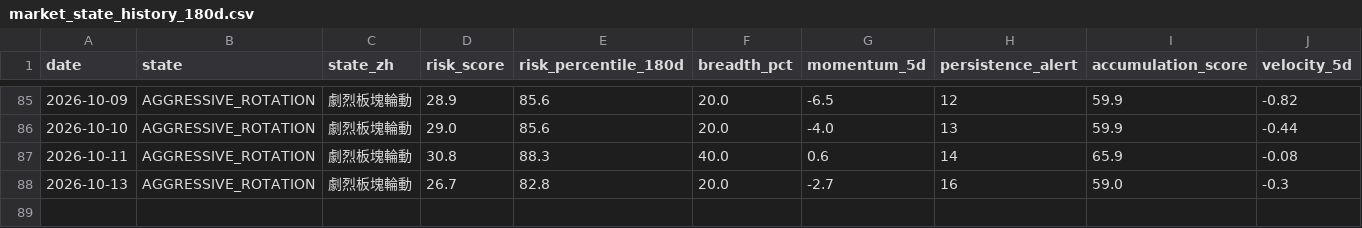
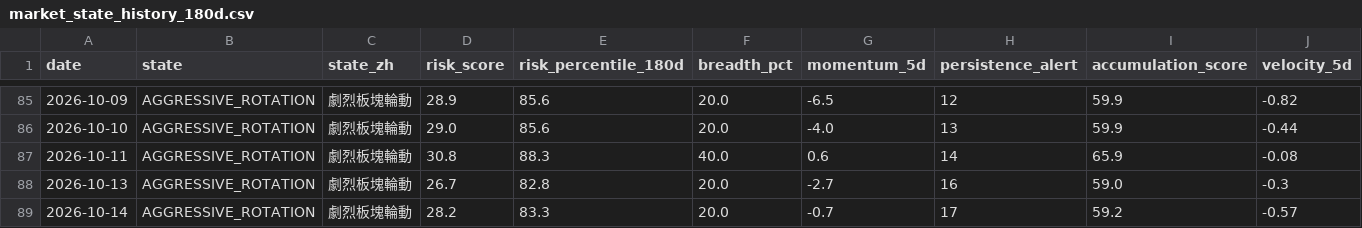
Before and after one commit to stutjeff/pios-capital-flow-engine, a CSV file: data/market_state_history_180d.csv, drawn as a sheet; only a part is shown, gaps mark what is left out; rows hold the shown columns only; the diff names each change by its address in the sheet, - before the commit and + after, or states it on an @@ line.

```diff
--- a/data/market_state_history_180d.csv
+++ b/data/market_state_history_180d.csv
+row 89: 2026-10-14 | AGGRESSIVE_ROTATION | 劇烈板塊輪動 | 28.2 | 83.3 | 20.0 | -0.7 | 17 | 59.2 | -0.57
```
Also changed, not shown: data/capital_flow_timeseries_180d.csv, data/factor_analysis.csv, 3 other files.
